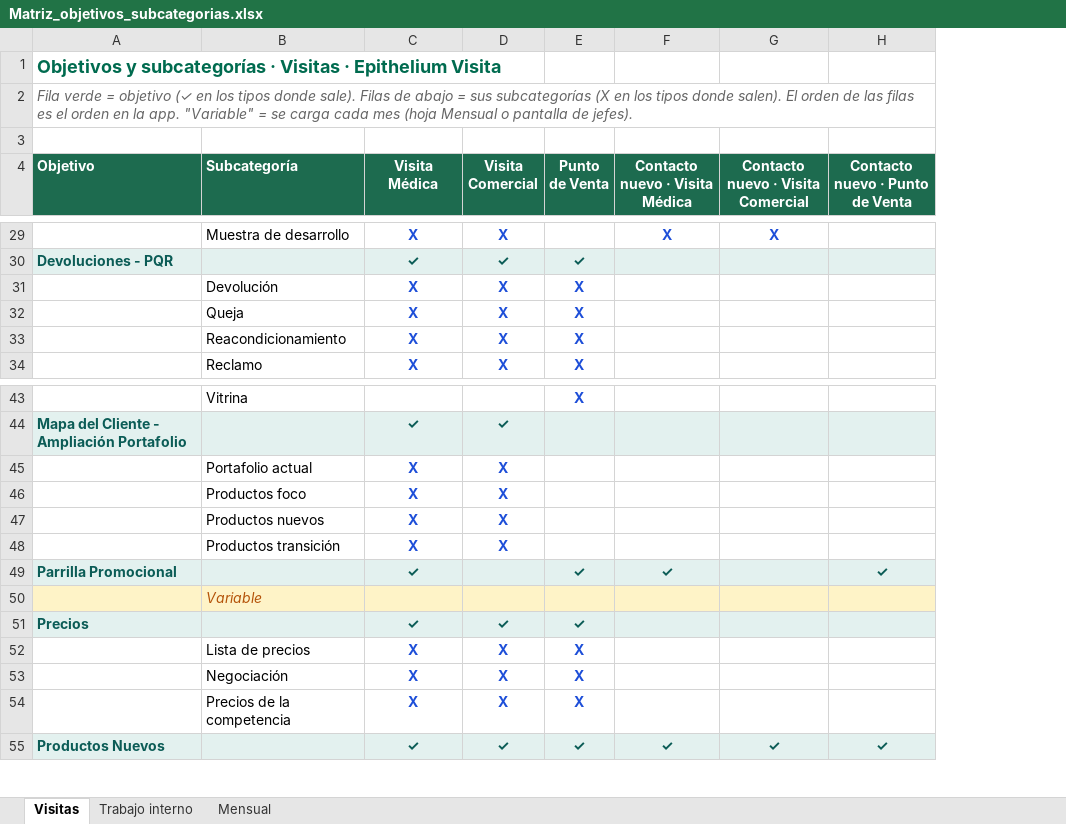
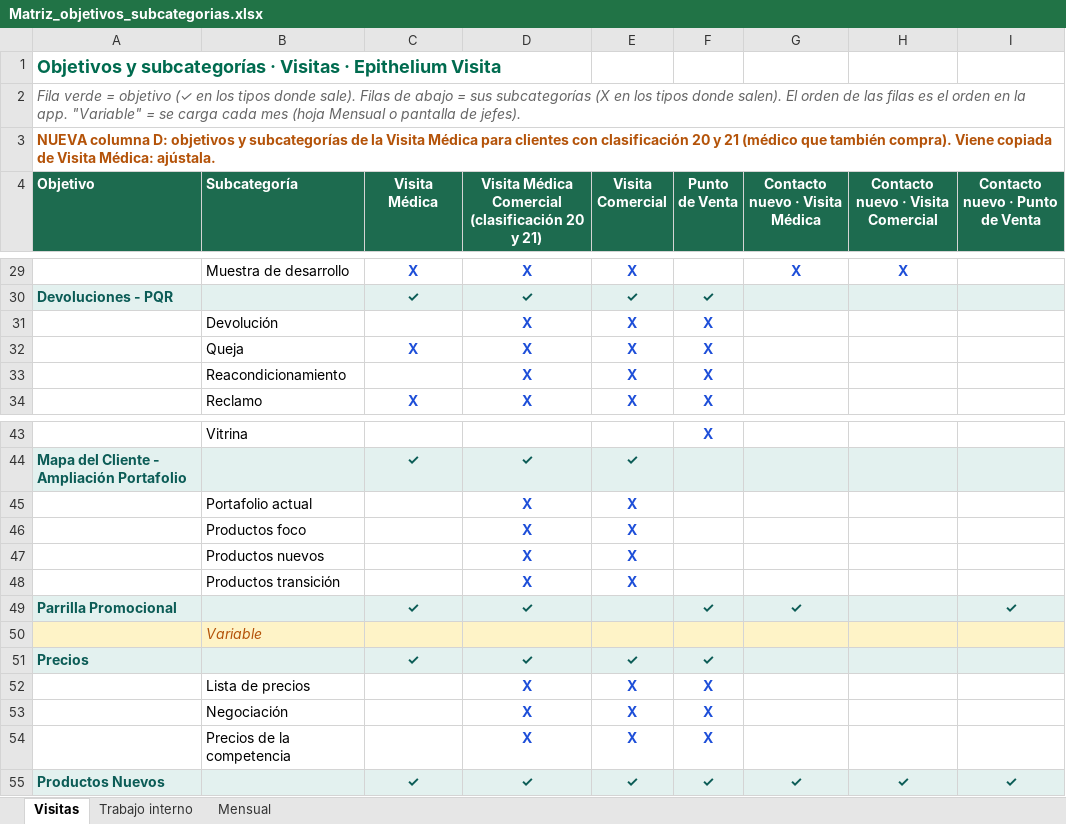
Before and after one commit to Epitheliumsa/ruta-comercial, an Excel workbook: datos/Matriz_objetivos_subcategorias.xlsx, sheet Visitas, drawn as a sheet; only a part is shown, gaps mark what is left out; values as stored, in another font and other column widths than the file's, no borders; the diff covers the shown part only; the diff names each change by its address in the sheet, - before the commit and + after, or states it on an @@ line.

```diff
--- a/datos/Matriz_objetivos_subcategorias.xlsx (sheet Visitas)
+++ b/datos/Matriz_objetivos_subcategorias.xlsx (sheet Visitas)
+column D, row 4: Visita Médica Comercial (clasificación 20 y 21); rows 29-34: X | ✓ | X | X | X | X; rows 44-55: ✓ | X | X | X | X | ✓ |  | ✓ | X | X | X | ✓
-A3 (Objetivo): (empty)
+A3 (Objetivo): NUEVA columna D: objetivos y subcategorías de la Visita Médica para clientes con clasificación 20 y 21 (médico que también compra). Viene copiada de Visita Médica: ajústala.
-C31 (Visita Médica): X
+C31 (Visita Médica): (empty)
-C33 (Visita Médica): X
+C33 (Visita Médica): (empty)
-C45:C48 (Visita Médica): X
+C45:C48 (Visita Médica): (empty)
-C52:C54 (Visita Médica): X
+C52:C54 (Visita Médica): (empty)
```
Also changed, not shown: 13 edited cells elsewhere in this sheet, 5 other files.
